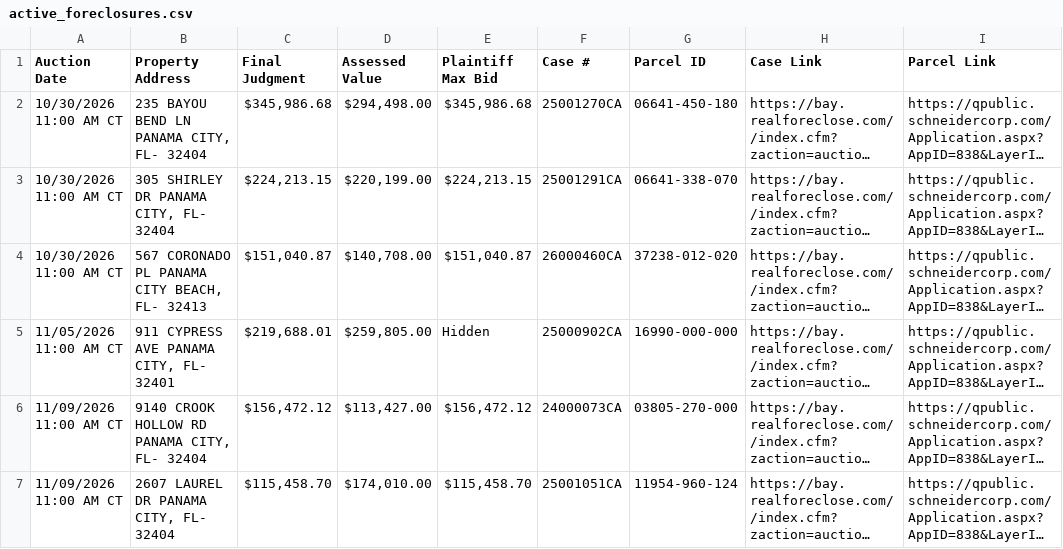
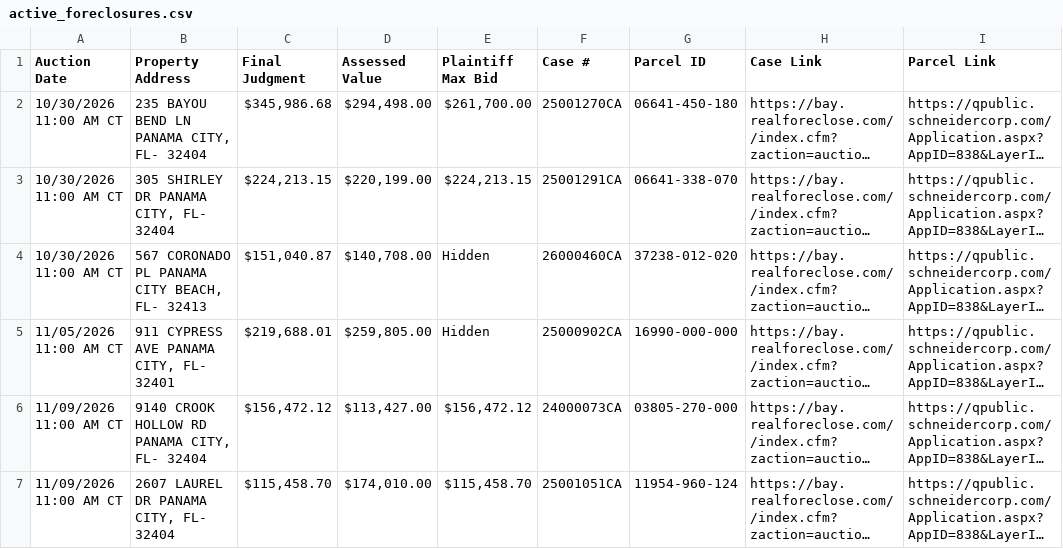
Before and after one commit to figlesias7/realforeclose-bay, a CSV file: data/active_foreclosures.csv, drawn as a sheet; only a part is shown; long unchanged cells end in …; the diff names each change by its address in the sheet, - before the commit and + after, or states it on an @@ line.

```diff
--- a/data/active_foreclosures.csv
+++ b/data/active_foreclosures.csv
-E2 (Plaintiff Max Bid): $345,986.68
+E2 (Plaintiff Max Bid): $261,700.00
-E4 (Plaintiff Max Bid): $151,040.87
+E4 (Plaintiff Max Bid): Hidden
```
Also changed, not shown: 3 other files.
